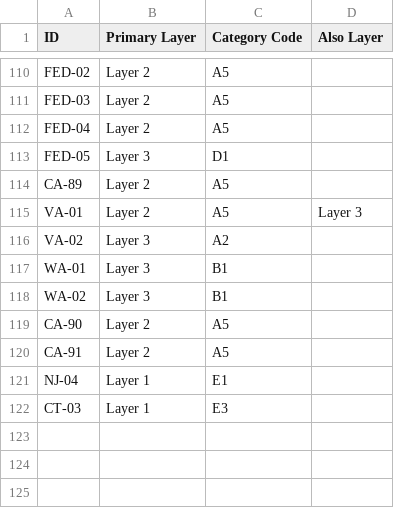
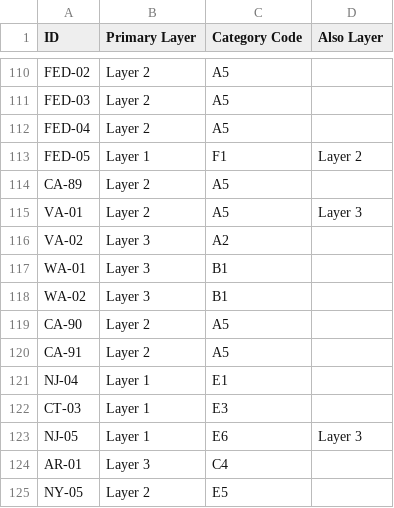
Before and after one commit to isabelleqian/eleng-290-web-crawler, a CSV file: docs/data/layer_map.csv, drawn as a sheet; only a part is shown, gaps mark what is left out.

```diff
--- a/docs/data/layer_map.csv
+++ b/docs/data/layer_map.csv
@@ -112,3 +112,3 @@ FED-03,Layer 2,A5,
 FED-04,Layer 2,A5,
-FED-05,Layer 3,D1,
+FED-05,Layer 1,F1,Layer 2
 CA-89,Layer 2,A5,
@@ -122 +122,4 @@ NJ-04,Layer 1,E1,
 CT-03,Layer 1,E3,
+NJ-05,Layer 1,E6,Layer 3
+AR-01,Layer 3,C4,
+NY-05,Layer 2,E5,
```
Also changed, not shown: 14 other files.
